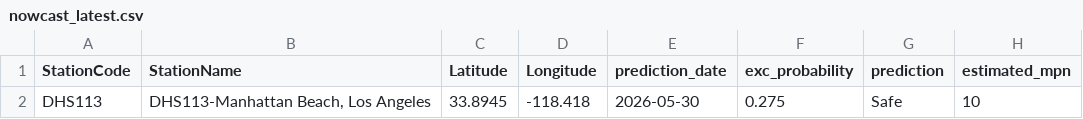
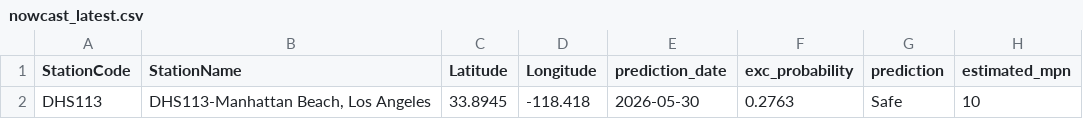
Before and after one commit to eymoney13/hermosa-pilot-dashboard, a CSV file: public/data/manhattan/nowcast_latest.csv, drawn as a sheet; only a part is shown; the diff names each change by its address in the sheet, - before the commit and + after, or states it on an @@ line.

```diff
--- a/public/data/manhattan/nowcast_latest.csv
+++ b/public/data/manhattan/nowcast_latest.csv
-F2 (exc_probability): 0.275
+F2 (exc_probability): 0.2763
```
Also changed, not shown: public/data/manhattan/forecast_3day.csv.
